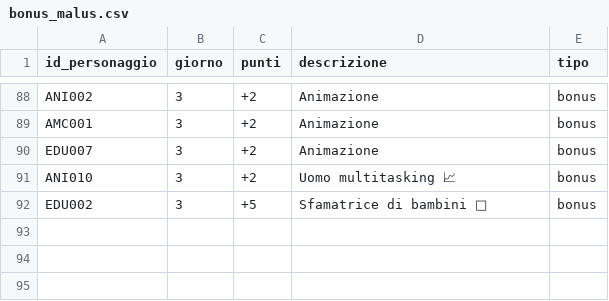
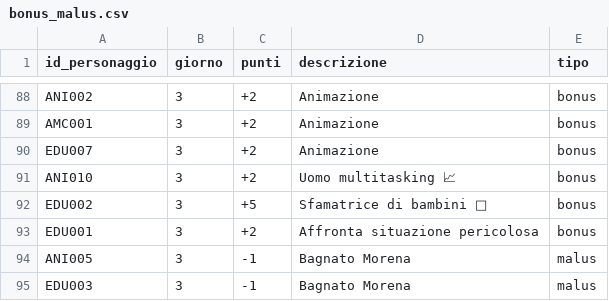
Before and after one commit to francesco-milione/Fanta-oratorio, a CSV file: public/data/bonus_malus.csv, drawn as a sheet; only a part is shown, gaps mark what is left out.

Commit message:
punteggi

```diff
--- a/public/data/bonus_malus.csv
+++ b/public/data/bonus_malus.csv
@@ -92 +92,4 @@ ANI010,3,+2,Uomo multitasking 📈,bonus
 EDU002,3,+5,Sfamatrice di bambini 🍔,bonus
+EDU001,3,+2,Affronta situazione pericolosa,bonus
+ANI005,3,-1,Bagnato Morena,malus
+EDU003,3,-1,Bagnato Morena,malus
```
